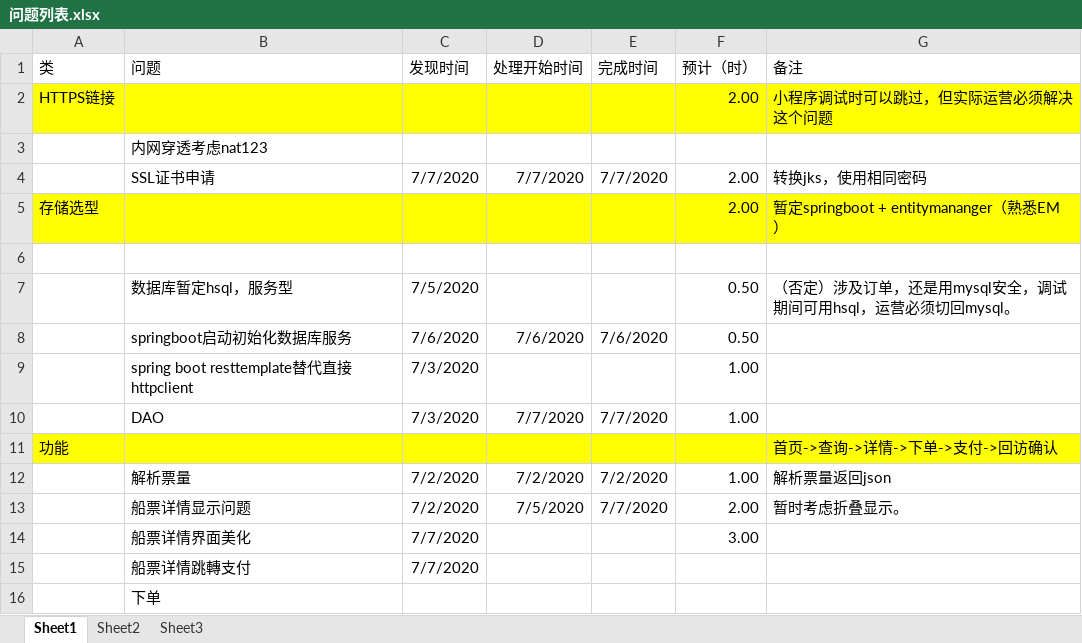
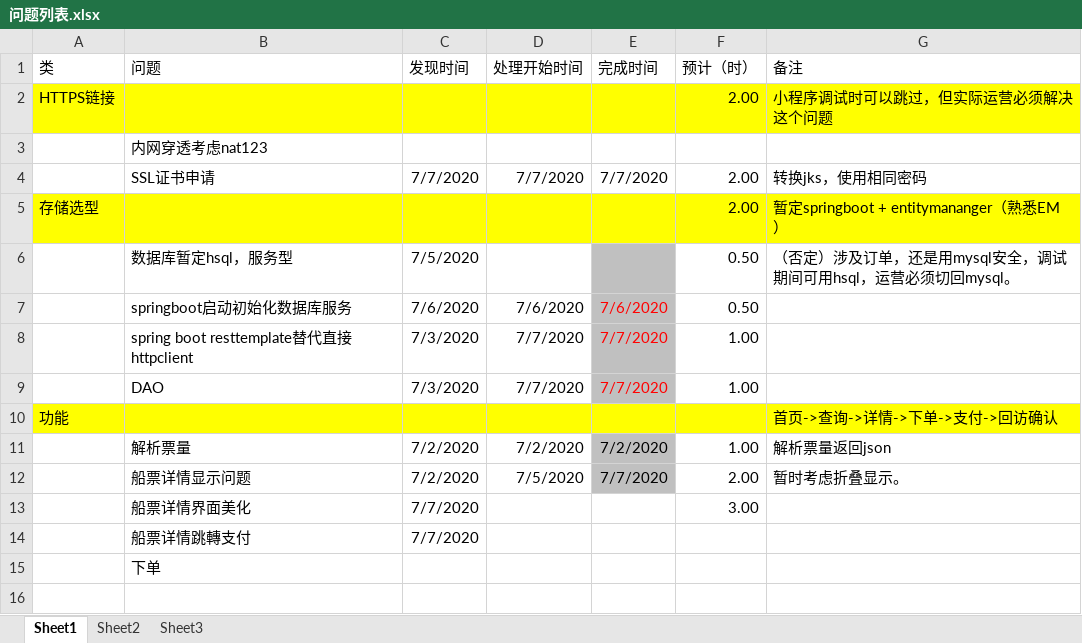
Before and after one commit to sdjeny/wxapp, an Excel workbook: wxapp/WeChatProjects/问题列表.xlsx, sheet Sheet1, drawn as a sheet; values as stored, in another font and other column widths than the file's, no borders; removed rows and columns are numbered as before the commit, all else as after; the diff names each change by its address in the sheet, - before the commit and + after, or states it on an @@ line.

```diff
--- a/wxapp/WeChatProjects/问题列表.xlsx (sheet Sheet1)
+++ b/wxapp/WeChatProjects/问题列表.xlsx (sheet Sheet1)
-row 6: (empty)
-E6:E9 fill: none
+E6:E9 fill: #C0C0C0
-E7 text colour: black
+E7 text colour: #FF0000
-D8 (处理开始时间): (empty)
+D8 (处理开始时间): 7/7/2020
-E8 (完成时间): (empty)
+E8 (完成时间): 7/7/2020
-E9 text colour: black
+E9 text colour: #FF0000
-E11:E12 fill: none
+E11:E12 fill: #C0C0C0
```
Also changed, not shown: 8 other files.
